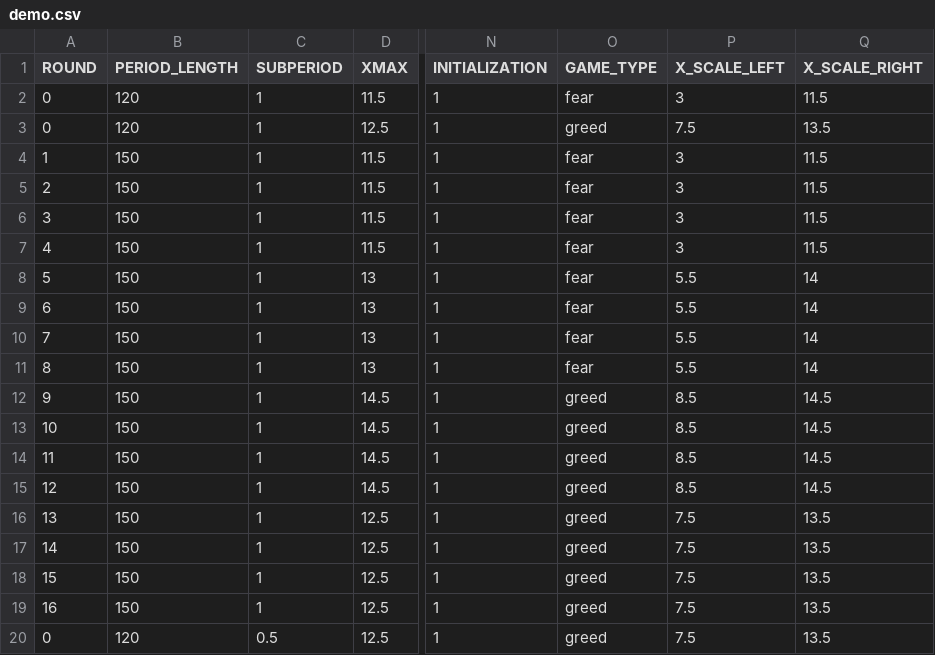
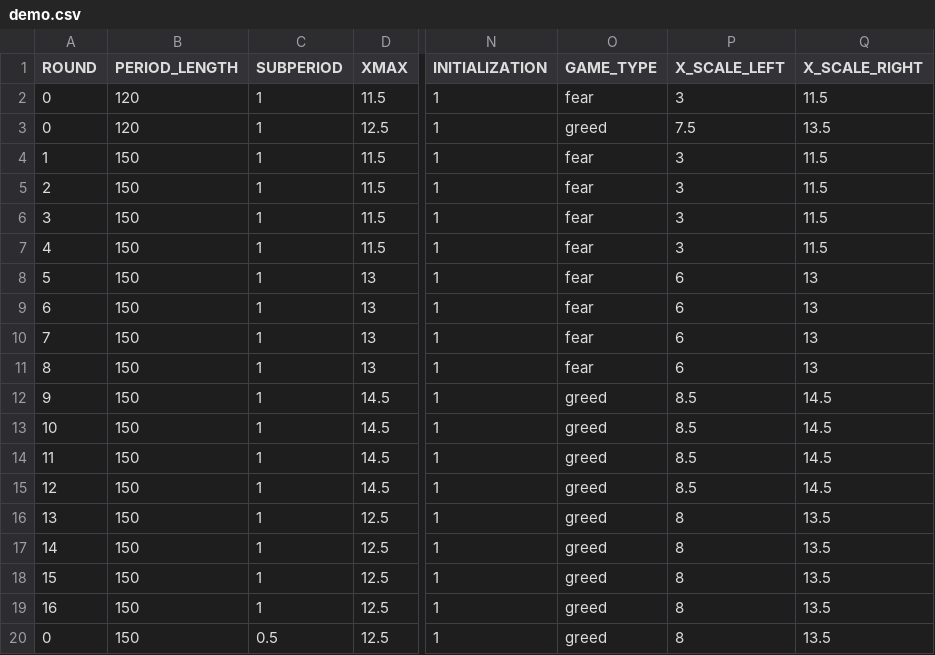
Before and after one commit to biubiuworld/timing_games_v5, a CSV file: timing_game_update/configs/demo.csv, drawn as a sheet; only a part is shown, gaps mark what is left out; the diff names each change by its address in the sheet, - before the commit and + after, or states it on an @@ line.

Commit message:
prepare for sessions

```diff
--- a/timing_game_update/configs/demo.csv
+++ b/timing_game_update/configs/demo.csv
-P8:P11 (X_SCALE_LEFT): 5.5
+P8:P11 (X_SCALE_LEFT): 6
-Q8:Q11 (X_SCALE_RIGHT): 14
+Q8:Q11 (X_SCALE_RIGHT): 13
-P16:P20 (X_SCALE_LEFT): 7.5
+P16:P20 (X_SCALE_LEFT): 8
-B20 (PERIOD_LENGTH): 120
+B20 (PERIOD_LENGTH): 150
```
